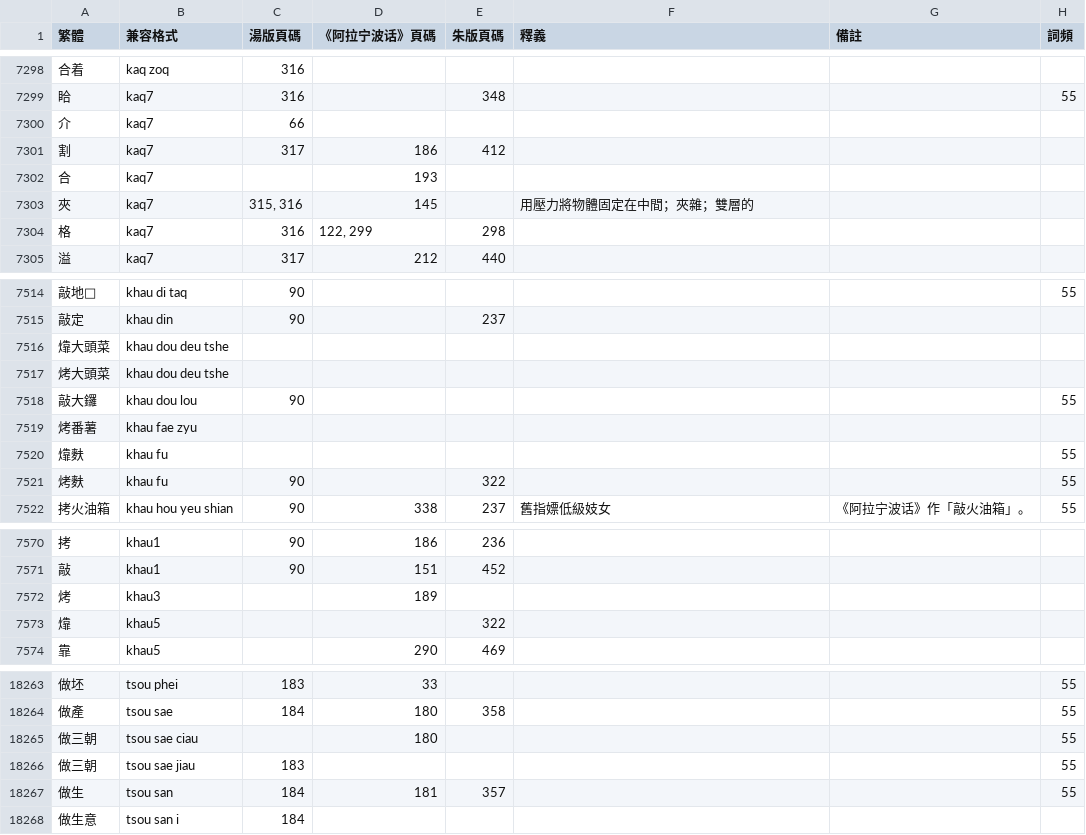
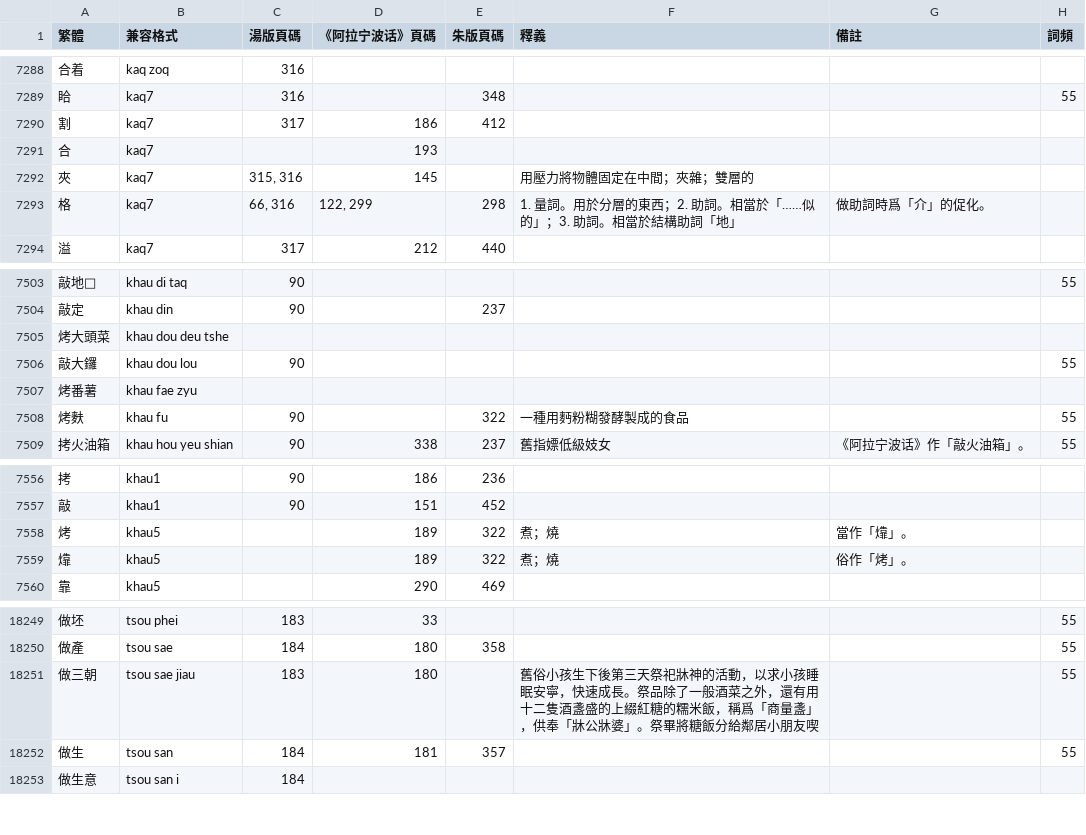
Before and after one commit to ionkaon/dictionary, a TSV file: 詞表.tsv, drawn as a sheet; only a part is shown, gaps mark what is left out; the diff covers the shown part only.

Commit message:
perf(字表, 詞表): 咋管, 介管, 䢚, 講弗理睬, 蛤螷, 格, 㸆...
* 咋管, 介管: 後字本字爲「個」 (https://github.com/NGLI/rime-wugniu_gninpou/commit/b45fd34c206b367a9dc138f107f92f5f8942d473)，還是依照讀音借音寫作「管」更合適。
* 䢚: 1. （魚、蛇等）拱，擠，鑽；2. （自行車等）車把活，難以把握；3. 脾氣倔強，不順從；4. 唱戲、唱歌走調。湯版作「梗」。
* typo: 講弗理踩 -> 講弗理睬
* 蛤螷: 蛤蜊。湯版及《阿拉宁波话》也作「蛤皮」。《玉篇》螷，扶幸、步支二切。蛤也。
* 格: 作爲助詞「介」的促化，依照讀音借音寫做「格」。
* 㸆: 煮；燒。俗作「烤」。菜品名字寫法從俗。
* 開交/khe kau/->/khe ciau/
* 掯腦子卜/+khen nau tsy poq/
* 做三朝/-tsou sae ciau/

```diff
--- a/詞表.tsv
+++ b/詞表.tsv
@@ -7299,3 +7289,2 @@
 䀫	kaq7	316		348			55
-介	kaq7	66					
 割	kaq7	317	186	412			
@@ -7303,3 +7292,3 @@
 夾	kaq7	315, 316	145		用壓力將物體固定在中間；夾雜；雙層的		
-格	kaq7	316	122, 299	298			
+格	kaq7	66, 316	122, 299	298	1. 量詞。用於分層的東西；2. 助詞。相當於「……似的」；3. 助詞。相當於結構助詞「地」	做助詞時爲「介」的促化。	
 溢	kaq7	317	212	440			
@@ -7515,3 +7504,2 @@
 敲定	khau din	90		237			
-㸆大頭菜	khau dou deu tshe						
 烤大頭菜	khau dou deu tshe						
@@ -7519,4 +7507,3 @@
 烤番薯	khau fae zyu						
-㸆麩	khau fu						55
-烤麩	khau fu	90		322			55
+烤麩	khau fu	90		322	一種用麪粉糊發酵製成的食品		55
 拷火油箱	khau hou yeu shian	90	338	237	舊指嫖低級妓女	《阿拉宁波话》作「敲火油箱」。	55
@@ -7571,4 +7557,4 @@
 敲	khau1	90	151	452			
-烤	khau3		189				
-㸆	khau5			322			
+烤	khau5		189	322	煮；燒	當作「㸆」。	
+㸆	khau5		189	322	煮；燒	俗作「烤」。	
 靠	khau5		290	469			
@@ -18264,4 +18250,3 @@
 做產	tsou sae	184	180	358			55
-做三朝	tsou sae ciau		180				55
-做三朝	tsou sae jiau	183					55
+做三朝	tsou sae jiau	183	180		舊俗小孩生下後第三天祭祀牀神的活動，以求小孩睡眠安寧，快速成長。祭品除了一般酒菜之外，還有用十二隻酒盞盛的上綴紅糖的糯米飯，稱爲「商量盞」，供奉「牀公牀婆」。祭畢將糖飯分給鄰居小朋友喫		55
 做生	tsou san	184	181	357			55
```
Also changed, not shown: 1 added row, 12 removed rows and 20 edited cells elsewhere in this file, 字表.tsv.
